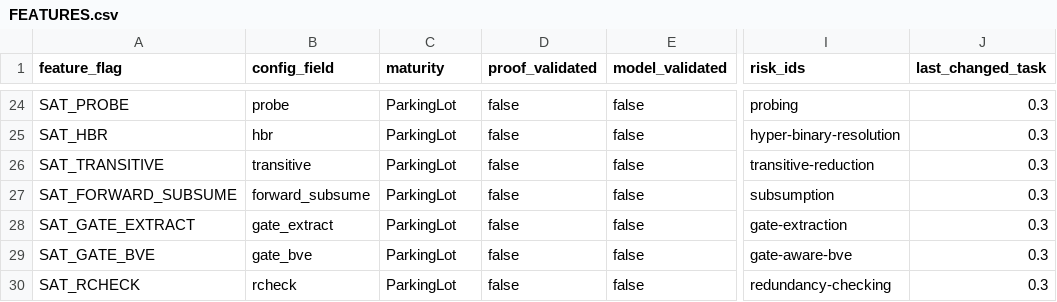
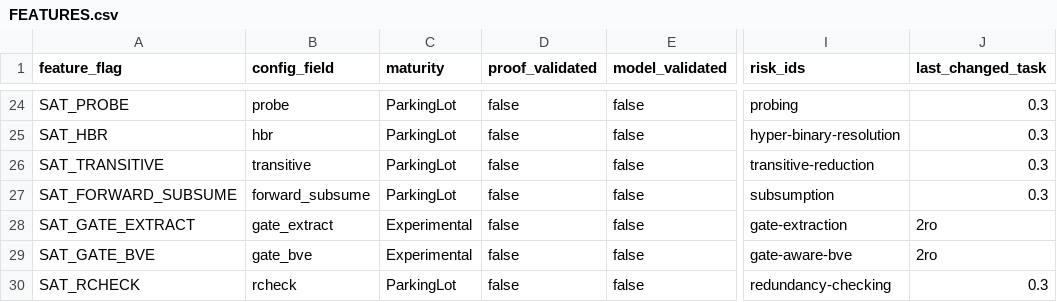
Before and after one commit to bjlkeng/SAT-playground, a CSV file: solver/12-kissat-inprocessing/FEATURES.csv, drawn as a sheet; only a part is shown, gaps mark what is left out; the diff names each change by its address in the sheet, - before the commit and + after, or states it on an @@ line.

```diff
--- a/solver/12-kissat-inprocessing/FEATURES.csv
+++ b/solver/12-kissat-inprocessing/FEATURES.csv
-C28:C29 (maturity): ParkingLot
+C28:C29 (maturity): Experimental
-J28:J29 (last_changed_task): 0.3
+J28:J29 (last_changed_task): 2ro
```
Also changed, not shown: 8 other files.
